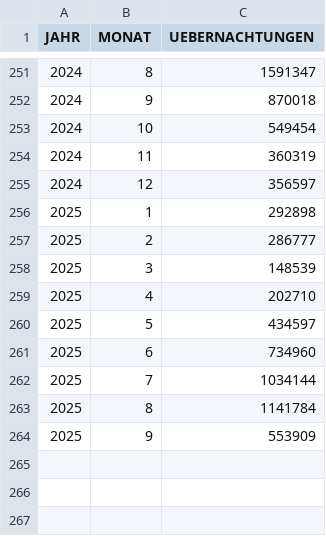
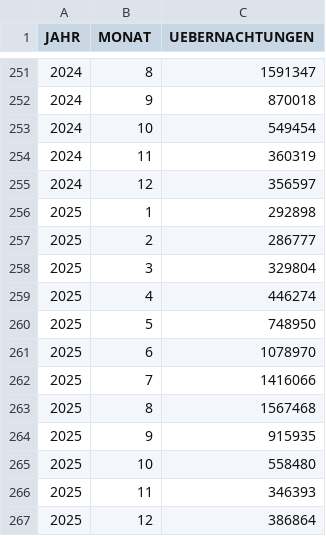
Before and after one commit to Statistik-Kaernten/koralmbahnregion_pub, a CSV file: data/tourismus.csv, drawn as a sheet; only a part is shown, gaps mark what is left out.

Commit message:
2025 data

```diff
--- a/data/tourismus.csv
+++ b/data/tourismus.csv
@@ -257,8 +257,11 @@ JAHR;MONAT;UEBERNACHTUNGEN
 2025;2;286777
-2025;3;148539
-2025;4;202710
-2025;5;434597
-2025;6;734960
-2025;7;1034144
-2025;8;1141784
-2025;9;553909
+2025;3;329804
+2025;4;446274
+2025;5;748950
+2025;6;1078970
+2025;7;1416066
+2025;8;1567468
+2025;9;915935
+2025;10;558480
+2025;11;346393
+2025;12;386864
```
